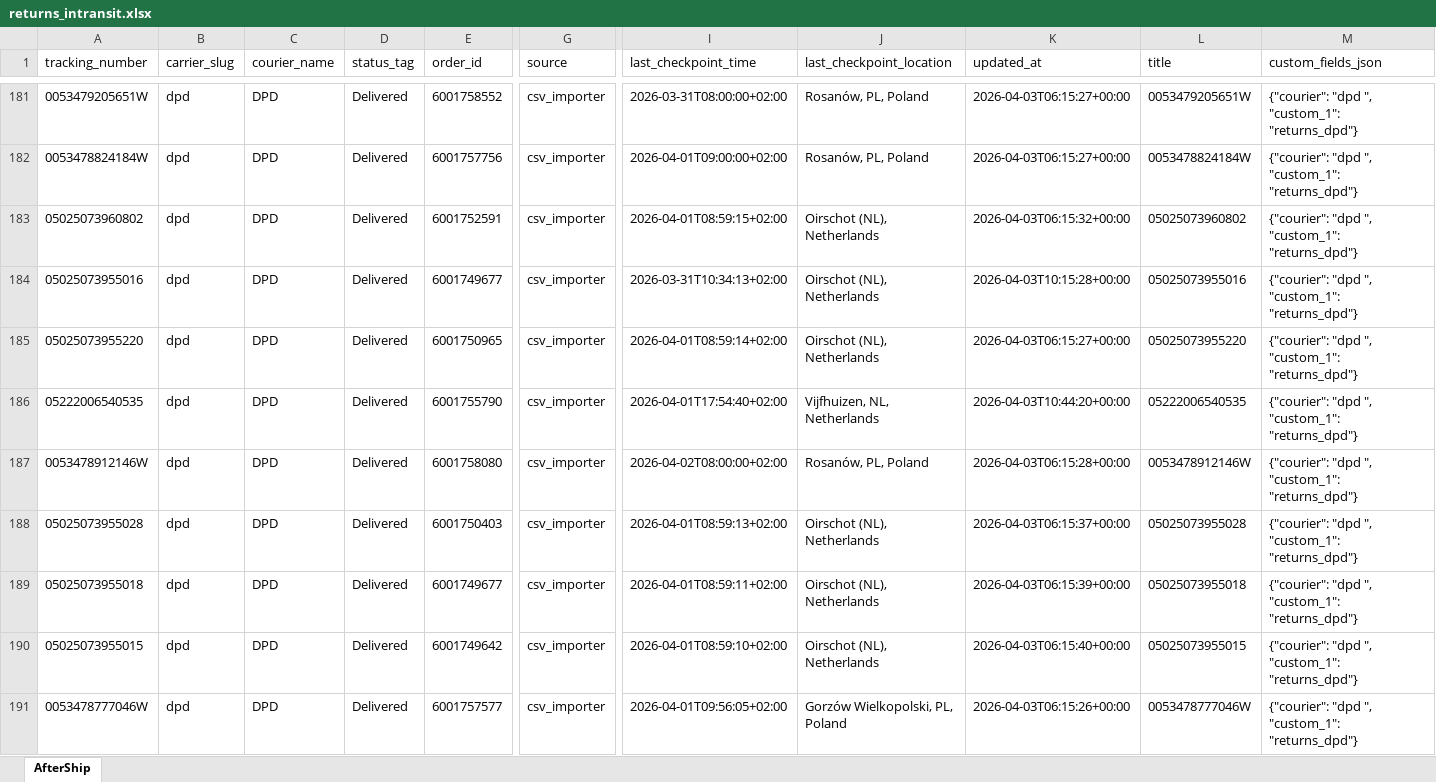
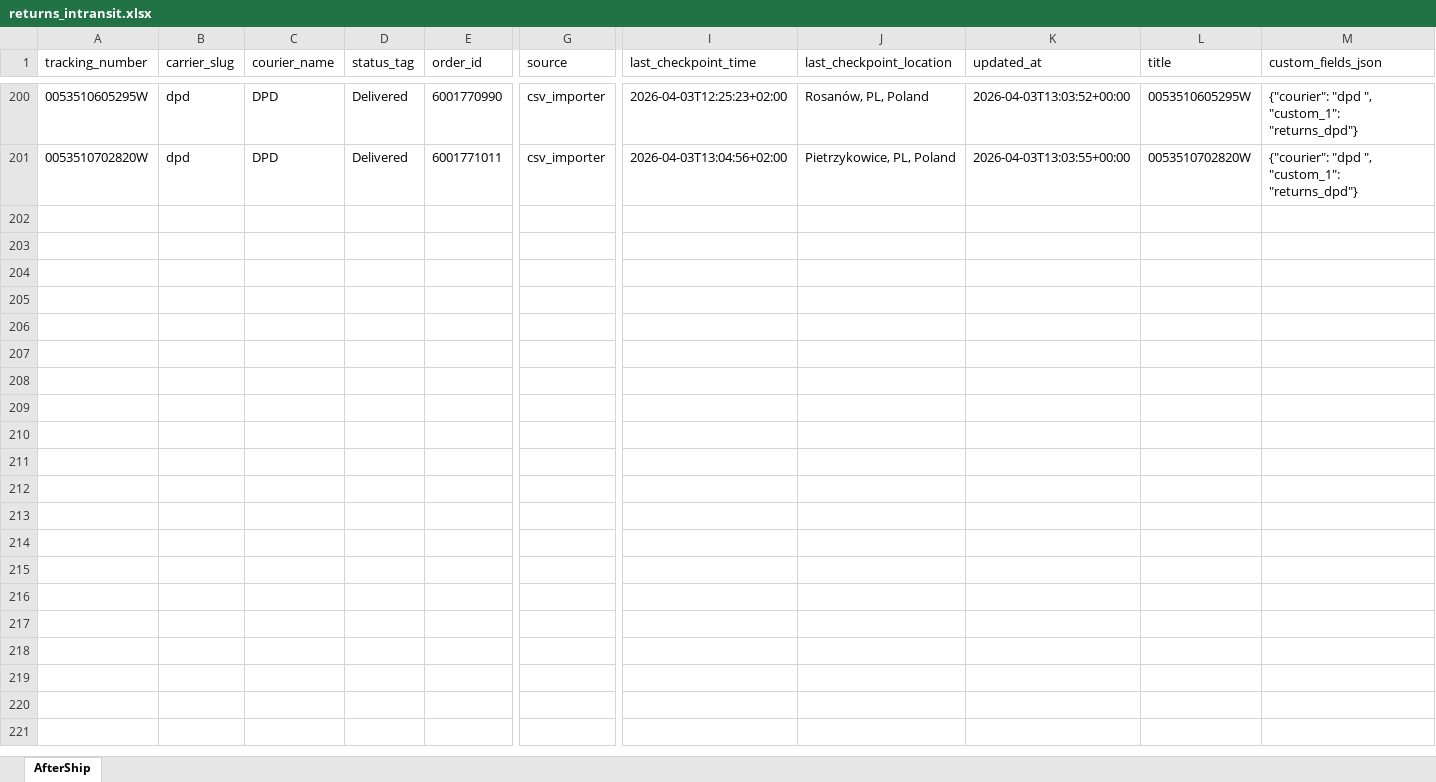
Before and after one commit to Gleamm89/Return-Shipments, an Excel workbook: docs/data/returns_intransit.xlsx, sheet AfterShip, drawn as a sheet; only a part is shown, gaps mark what is left out; values as stored, in another font and other column widths than the file's, no borders; removed rows and columns are numbered as before the commit, all else as after; rows hold the shown columns only; the diff covers the shown part only; the diff names each change by its address in the sheet, - before the commit and + after, or states it on an @@ line.

```diff
--- a/docs/data/returns_intransit.xlsx (sheet AfterShip)
+++ b/docs/data/returns_intransit.xlsx (sheet AfterShip)
-A200 (tracking_number): 0053479205651W
+A200 (tracking_number): 0053510605295W
-E200 (order_id): 6001758552
+E200 (order_id): 6001770990
-I200 (last_checkpoint_time): 2026-03-31T08:00:00+02:00
+I200 (last_checkpoint_time): 2026-04-03T12:25:23+02:00
-K200 (updated_at): 2026-04-03T06:15:27+00:00
+K200 (updated_at): 2026-04-03T13:03:52+00:00
-L200 (title): 0053479205651W
+L200 (title): 0053510605295W
-row 182: 0053478824184W | dpd | DPD | Delivered | 6001757756 | csv_importer | 2026-04-01T09:00:00+02:00 | Rosanów, PL, Poland | 2026-04-03T06:15:27+00:00 | 0053478824184W | {"courier": "dpd ", "custom_1": "returns_dpd"}
-A201 (tracking_number): 05025073960802
+A201 (tracking_number): 0053510702820W
-E201 (order_id): 6001752591
+E201 (order_id): 6001771011
-I201 (last_checkpoint_time): 2026-04-01T08:59:15+02:00
+I201 (last_checkpoint_time): 2026-04-03T13:04:56+02:00
-J201 (last_checkpoint_location): Oirschot (NL), Netherlands
+J201 (last_checkpoint_location): Pietrzykowice, PL, Poland
-K201 (updated_at): 2026-04-03T06:15:32+00:00
+K201 (updated_at): 2026-04-03T13:03:55+00:00
-L201 (title): 05025073960802
+L201 (title): 0053510702820W
-row 184: 05025073955016 | dpd | DPD | Delivered | 6001749677 | csv_importer | 2026-03-31T10:34:13+02:00 | Oirschot (NL), Netherlands | 2026-04-03T10:15:28+00:00 | 05025073955016 | {"courier": "dpd ", "custom_1": "returns_dpd"}
-row 185: 05025073955220 | dpd | DPD | Delivered | 6001750965 | csv_importer | 2026-04-01T08:59:14+02:00 | Oirschot (NL), Netherlands | 2026-04-03T06:15:27+00:00 | 05025073955220 | {"courier": "dpd ", "custom_1": "returns_dpd"}
-row 186: 05222006540535 | dpd | DPD | Delivered | 6001755790 | csv_importer | 2026-04-01T17:54:40+02:00 | Vijfhuizen, NL, Netherlands | 2026-04-03T10:44:20+00:00 | 05222006540535 | {"courier": "dpd ", "custom_1": "returns_dpd"}
-row 187: 0053478912146W | dpd | DPD | Delivered | 6001758080 | csv_importer | 2026-04-02T08:00:00+02:00 | Rosanów, PL, Poland | 2026-04-03T06:15:28+00:00 | 0053478912146W | {"courier": "dpd ", "custom_1": "returns_dpd"}
-row 188: 05025073955028 | dpd | DPD | Delivered | 6001750403 | csv_importer | 2026-04-01T08:59:13+02:00 | Oirschot (NL), Netherlands | 2026-04-03T06:15:37+00:00 | 05025073955028 | {"courier": "dpd ", "custom_1": "returns_dpd"}
-row 189: 05025073955018 | dpd | DPD | Delivered | 6001749677 | csv_importer | 2026-04-01T08:59:11+02:00 | Oirschot (NL), Netherlands | 2026-04-03T06:15:39+00:00 | 05025073955018 | {"courier": "dpd ", "custom_1": "returns_dpd"}
-row 190: 05025073955015 | dpd | DPD | Delivered | 6001749642 | csv_importer | 2026-04-01T08:59:10+02:00 | Oirschot (NL), Netherlands | 2026-04-03T06:15:40+00:00 | 05025073955015 | {"courier": "dpd ", "custom_1": "returns_dpd"}
-row 191: 0053478777046W | dpd | DPD | Delivered | 6001757577 | csv_importer | 2026-04-01T09:56:05+02:00 | Gorzów Wielkopolski, PL, Poland | 2026-04-03T06:15:26+00:00 | 0053478777046W | {"courier": "dpd ", "custom_1": "returns_dpd"}
```
Also changed, not shown: 64 added rows, 55 removed rows, 85 moved rows and 11 edited cells elsewhere in this sheet, 2 other files.
